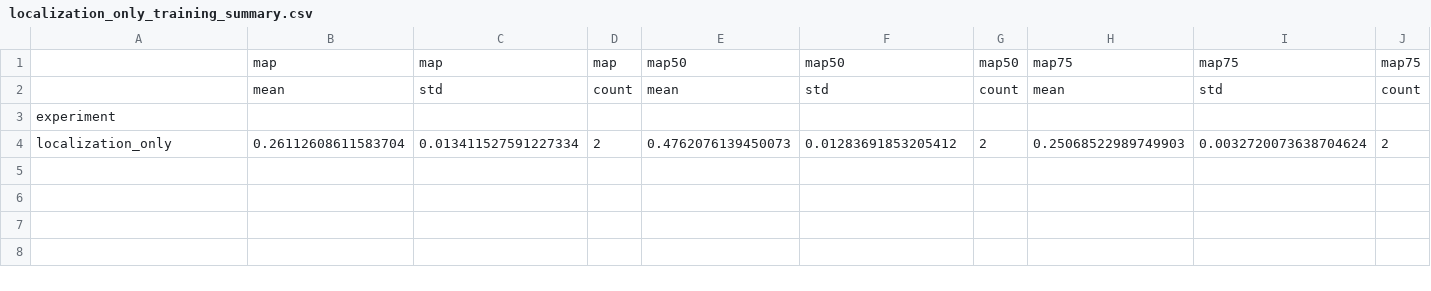
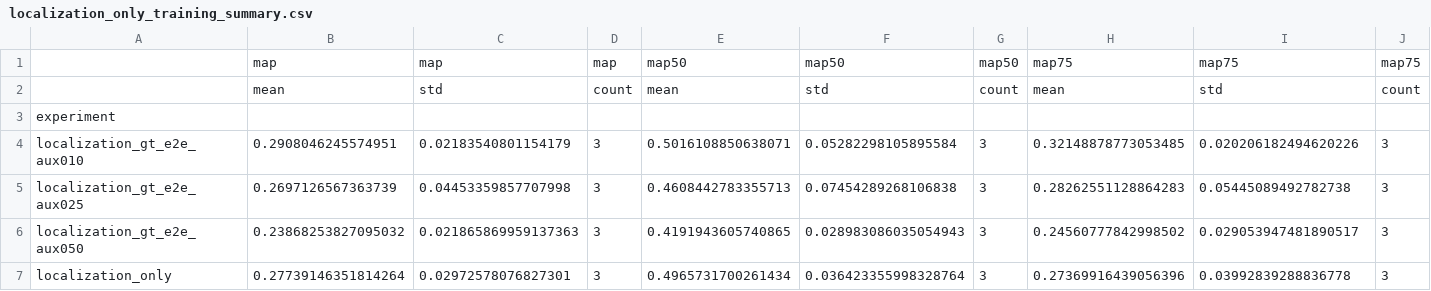
Before and after one commit to junhyun111/gt-super, a CSV file: outputs/detr_gt_auxiliary/localization_only_training_summary.csv, drawn as a sheet; only a part is shown; removed rows and columns are numbered as before the commit, all else as after; rows hold the shown columns only; the diff names each change by its address in the sheet, - before the commit and + after, or states it on an @@ line.

```diff
--- a/outputs/detr_gt_auxiliary/localization_only_training_summary.csv
+++ b/outputs/detr_gt_auxiliary/localization_only_training_summary.csv
-row 4: localization_only | 0.26112608611583704 | 0.013411527591227334 | 2 | 0.4762076139450073 | 0.01283691853205412 | 2 | 0.25068522989749903 | 0.0032720073638704624 | 2
+row 4: localization_gt_e2e_aux010 | 0.2908046245574951 | 0.02183540801154179 | 3 | 0.5016108850638071 | 0.05282298105895584 | 3 | 0.32148878773053485 | 0.020206182494620226 | 3
+row 5: localization_gt_e2e_aux025 | 0.2697126567363739 | 0.04453359857707998 | 3 | 0.4608442783355713 | 0.07454289268106838 | 3 | 0.28262551128864283 | 0.05445089492782738 | 3
+row 6: localization_gt_e2e_aux050 | 0.23868253827095032 | 0.021865869959137363 | 3 | 0.4191943605740865 | 0.028983086035054943 | 3 | 0.24560777842998502 | 0.029053947481890517 | 3
+row 7: localization_only | 0.27739146351814264 | 0.02972578076827301 | 3 | 0.4965731700261434 | 0.036423355998328764 | 3 | 0.27369916439056396 | 0.03992839288836778 | 3
```
Also changed, not shown: outputs/detr_gt_auxiliary/history_smoke_localization_only_seed44.csv, 27 other files.
